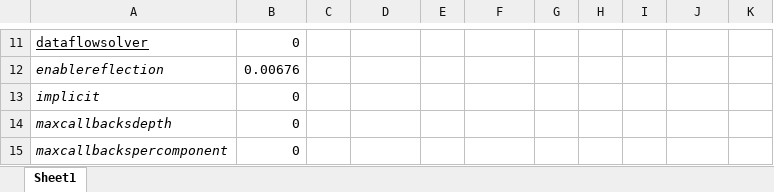
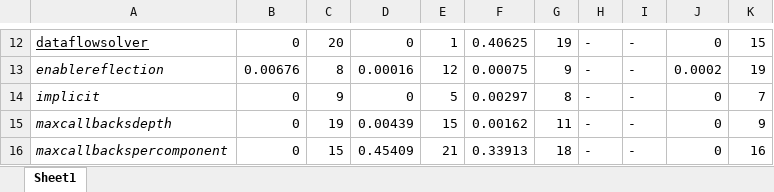
Before and after one commit to amordahl/AndroidTAEnvironment, an Excel workbook: results/pvalue_table.xlsx, sheet Sheet1, drawn as a sheet; only a part is shown, gaps mark what is left out; values as stored, in another font and other column widths than the file's, no borders; conditional formats not drawn; addresses are those after the commit; the diff covers the shown part only; the diff names each change by its address in the sheet, - before the commit and + after, or states it on an @@ line.

```diff
--- a/results/pvalue_table.xlsx (sheet Sheet1)
+++ b/results/pvalue_table.xlsx (sheet Sheet1)
-C12: (empty)
+C12: 20
-D12: (empty)
+D12: 0
-E12: (empty)
+E12: 1
-F12: (empty)
+F12: 0.40625
-G12: (empty)
+G12: 19
-H12:H16: (empty)
+H12:H16: -
-I12:I16: (empty)
+I12:I16: -
-J12: (empty)
+J12: 0
-K12: (empty)
+K12: 15
-C13: (empty)
+C13: 8
-D13: (empty)
+D13: 0.00016
-E13: (empty)
+E13: 12
-F13: (empty)
+F13: 0.00075
-G13: (empty)
+G13: 9
-J13: (empty)
+J13: 0.0002
-K13: (empty)
+K13: 19
-C14: (empty)
+C14: 9
-D14: (empty)
+D14: 0
-E14: (empty)
+E14: 5
-F14: (empty)
+F14: 0.00297
-G14: (empty)
+G14: 8
-J14:J16: (empty)
+J14:J16: 0
-K14: (empty)
+K14: 7
-C15: (empty)
+C15: 19
-D15: (empty)
+D15: 0.00439
-E15: (empty)
+E15: 15
-F15: (empty)
+F15: 0.00162
-G15: (empty)
+G15: 11
-K15: (empty)
+K15: 9
-C16: (empty)
+C16: 15
-D16: (empty)
+D16: 0.45409
-E16: (empty)
+E16: 21
-F16: (empty)
+F16: 0.33913
-G16: (empty)
+G16: 18
-K16: (empty)
+K16: 16
```
Also changed, not shown: 26 added rows, 1 removed row, 154 edited cells, cell formats and merged cells elsewhere in this sheet, 6 other files.
